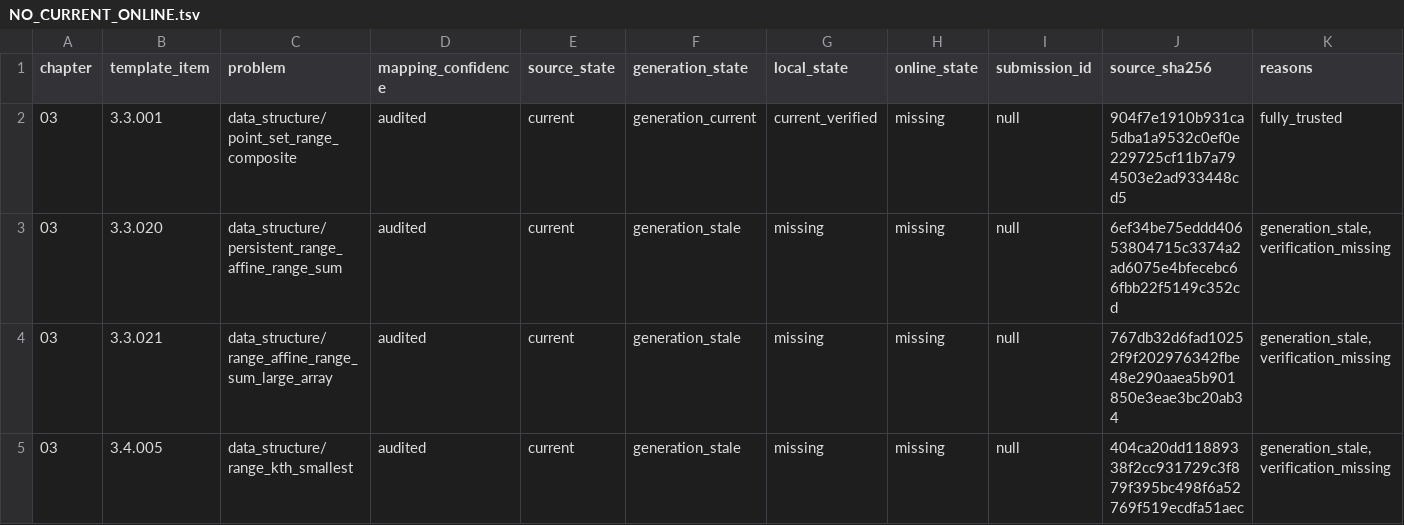
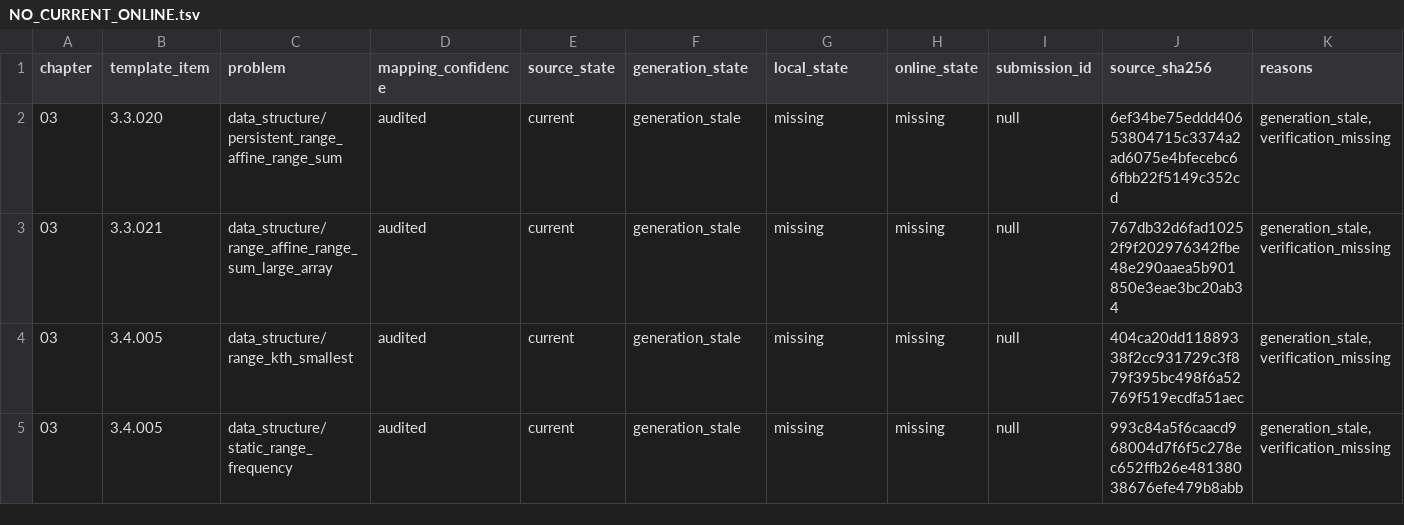
Before and after one commit to husqqq/hushuqi-algorithm-template, a TSV file: library-checker-template-solutions/不可完全置信清单/NO_CURRENT_ONLINE.tsv, drawn as a sheet; only a part is shown; the shorter side is filled out with more unchanged rows.

```diff
--- a/library-checker-template-solutions/不可完全置信清单/NO_CURRENT_ONLINE.tsv
+++ b/library-checker-template-solutions/不可完全置信清单/NO_CURRENT_ONLINE.tsv
@@ -1,3 +1,2 @@
 chapter	template_item	problem	mapping_confidence	source_state	generation_state	local_state	online_state	submission_id	source_sha256	reasons
-03	3.3.001	data_structure/point_set_range_composite	audited	current	generation_current	current_verified	missing	null	904f7e1910b931ca5dba1a9532c0ef0e229725cf11b7a794503e2ad933448cd5	fully_trusted
 03	3.3.020	data_structure/persistent_range_affine_range_sum	audited	current	generation_stale	missing	missing	null	6ef34be75eddd40653804715c3374a2ad6075e4bfecebc66fbb22f5149c352cd	generation_stale,verification_missing
```
Also changed, not shown: 4 other files.
